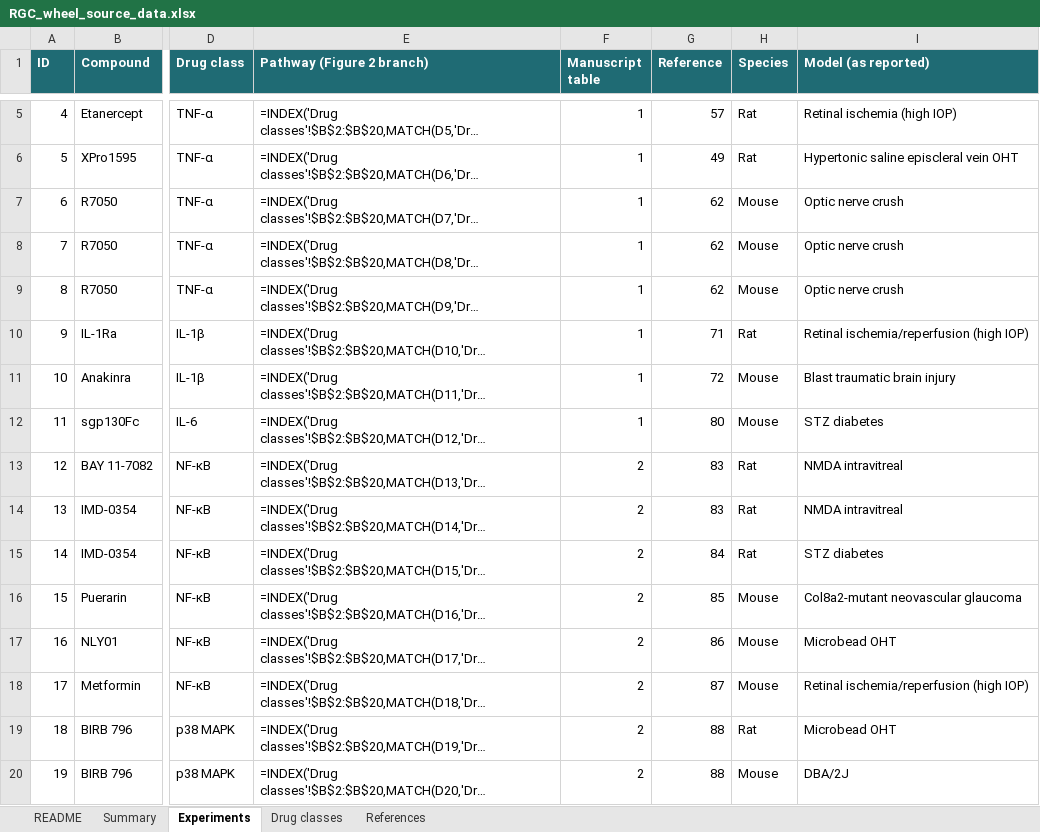
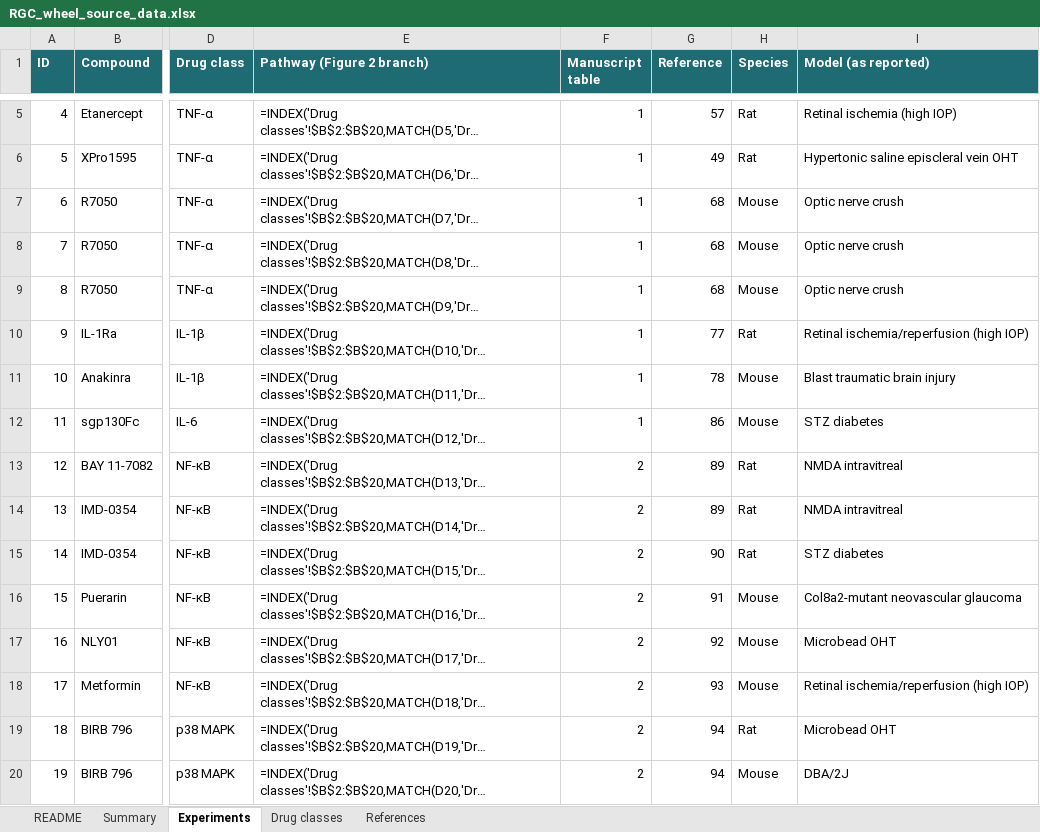
Before and after one commit to polinaim/ReviewAbstract, an Excel workbook: data/RGC_wheel_source_data.xlsx, sheet Experiments, drawn as a sheet; only a part is shown, gaps mark what is left out; long unchanged cells end in …; values as stored, in another font and other column widths than the file's, no borders; formulas without a stored value are shown as written; the diff covers the shown part only; the diff names each change by its address in the sheet, - before the commit and + after, or states it on an @@ line.

```diff
--- a/data/RGC_wheel_source_data.xlsx (sheet Experiments)
+++ b/data/RGC_wheel_source_data.xlsx (sheet Experiments)
-G7:G9 (Reference): 62
+G7:G9 (Reference): 68
-G10 (Reference): 71
+G10 (Reference): 77
-G11 (Reference): 72
+G11 (Reference): 78
-G12 (Reference): 80
+G12 (Reference): 86
-G13:G14 (Reference): 83
+G13:G14 (Reference): 89
-G15 (Reference): 84
+G15 (Reference): 90
-G16 (Reference): 85
+G16 (Reference): 91
-G17 (Reference): 86
+G17 (Reference): 92
-G18 (Reference): 87
+G18 (Reference): 93
-G19:G20 (Reference): 88
+G19:G20 (Reference): 94
```
Also changed, not shown: 59 edited cells elsewhere in this sheet, sheet References, 6 other files.
